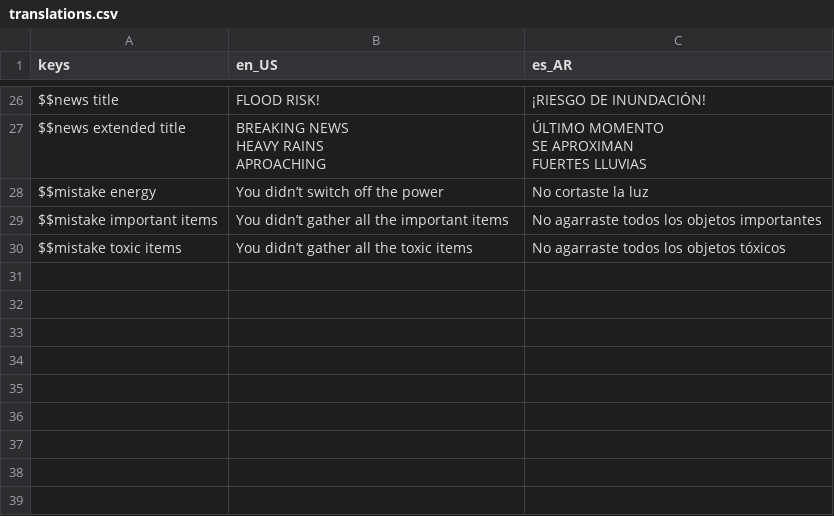
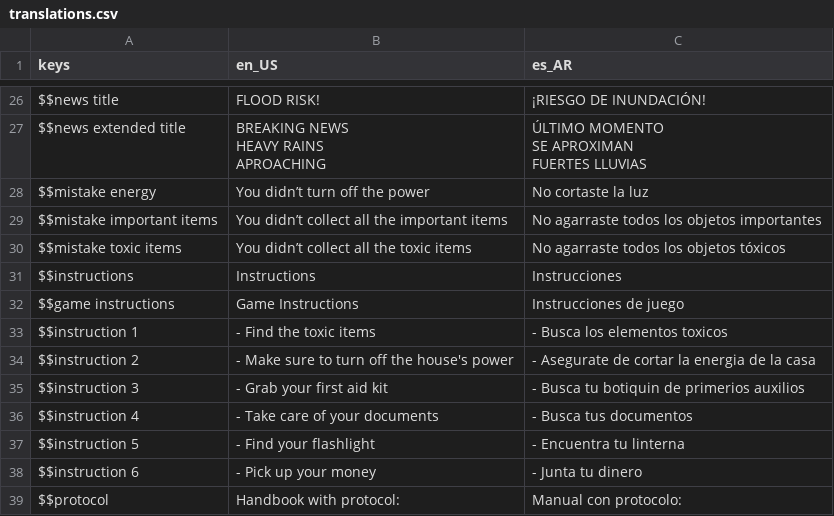
Before and after one commit to Keykor/DEU-educational-game, a CSV file: Assets/Localization/translations.csv, drawn as a sheet; only a part is shown, gaps mark what is left out.

Commit message:
feat: translate game instructions

```diff
--- a/Assets/Localization/translations.csv
+++ b/Assets/Localization/translations.csv
@@ -37,4 +37,13 @@ SE APROXIMAN
 FUERTES LLUVIAS"
-$$mistake energy,You didn’t switch off the power,No cortaste la luz
-$$mistake important items,You didn’t gather all the important items,No agarraste todos los objetos importantes
-$$mistake toxic items,You didn’t gather all the toxic items,No agarraste todos los objetos tóxicos
+$$mistake energy,You didn’t turn off the power,No cortaste la luz
+$$mistake important items,You didn’t collect all the important items,No agarraste todos los objetos importantes
+$$mistake toxic items,You didn’t collect all the toxic items,No agarraste todos los objetos tóxicos
+$$instructions,Instructions,Instrucciones
+$$game instructions,Game Instructions,Instrucciones de juego
+$$instruction 1,- Find the toxic items,- Busca los elementos toxicos
+$$instruction 2,- Make sure to turn off the house's power,- Asegurate de cortar la energia de la casa
+$$instruction 3,- Grab your first aid kit,- Busca tu botiquin de primerios auxilios
+$$instruction 4,- Take care of your documents,- Busca tus documentos
+$$instruction 5,- Find your flashlight,- Encuentra tu linterna
+$$instruction 6,- Pick up your money,- Junta tu dinero
+$$protocol,Handbook with protocol:,Manual con protocolo:
```
Also changed, not shown: 6 other files.
